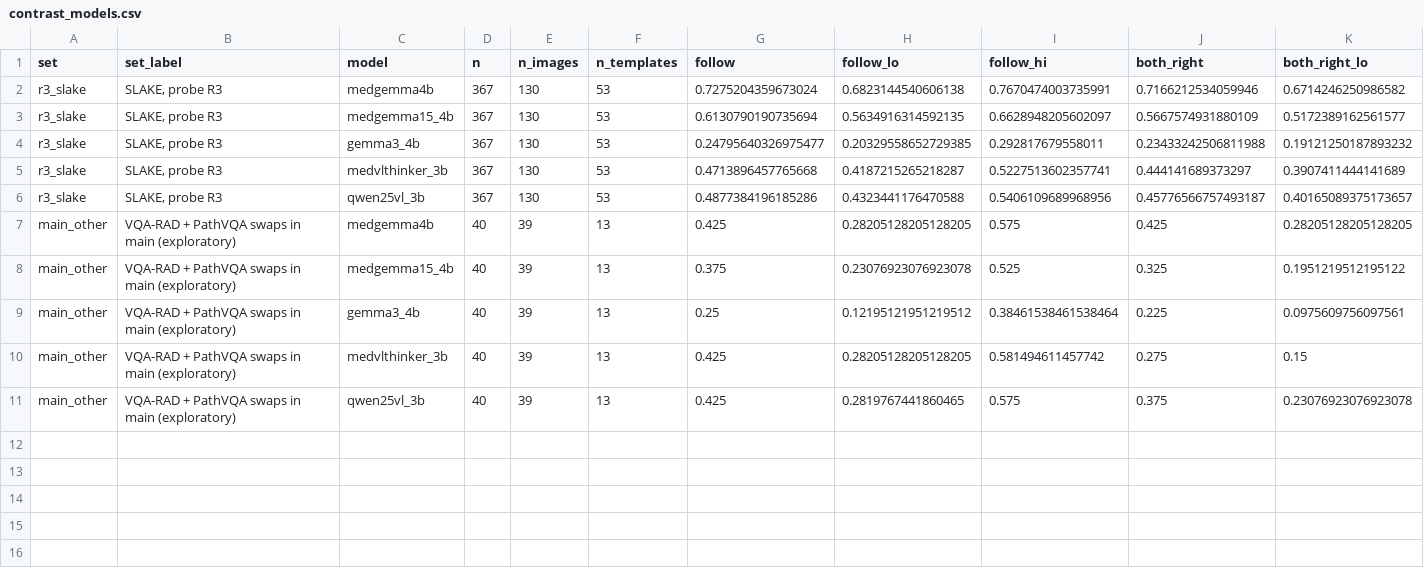
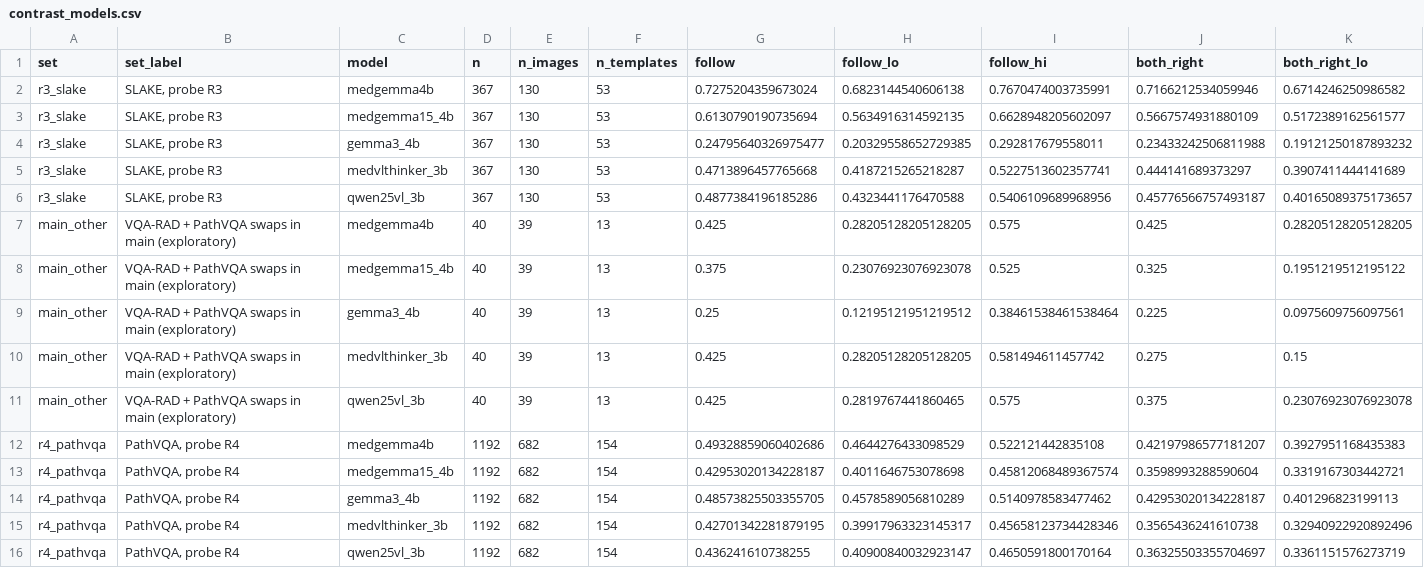
Before and after one commit to thaitri2005/Medvlm-Image-Reliance, a CSV file: results/contrast/contrast_models.csv, drawn as a sheet; only a part is shown; rows hold the shown columns only; the diff names each change by its address in the sheet, - before the commit and + after, or states it on an @@ line.

Commit message:
Probe R4 results and final reframe: image removal does not measure image reliance
- R4 (registered, prereg-contrast) run for all five models: H12a failed (+0.8), H12b reversed (-5.6),
  H12c supported; the registered decision rule withdraws the claim that the MedGemmas use the image more
- replication: post hoc per-dataset table of every probe for every pair (by_dataset.csv) and figure 10;
  image removal separates the models in 5 of 9 pair x dataset cells and no in-format probe agrees in any
- paper: new title, abstract, introduction, contributions, results (disagreement, what image removal picks up,
  R4), discussion, limitations, conclusion; body still 8 pages; test count 103
- README, RESULTS (summary, sections 14-15), PREREGISTRATION (17.1 outcome, final status), results index
- MIT licence; version 1.0.0; R4 raw outputs committed

```diff
--- a/results/contrast/contrast_models.csv
+++ b/results/contrast/contrast_models.csv
+row 12: r4_pathvqa | PathVQA, probe R4 | medgemma4b | 1192 | 682 | 154 | 0.49328859060402686 | 0.4644276433098529 | 0.522121442835108 | 0.42197986577181207 | 0.3927951168435383
+row 13: r4_pathvqa | PathVQA, probe R4 | medgemma15_4b | 1192 | 682 | 154 | 0.42953020134228187 | 0.4011646753078698 | 0.45812068489367574 | 0.3598993288590604 | 0.3319167303442721
+row 14: r4_pathvqa | PathVQA, probe R4 | gemma3_4b | 1192 | 682 | 154 | 0.48573825503355705 | 0.4578589056810289 | 0.5140978583477462 | 0.42953020134228187 | 0.401296823199113
+row 15: r4_pathvqa | PathVQA, probe R4 | medvlthinker_3b | 1192 | 682 | 154 | 0.42701342281879195 | 0.39917963323145317 | 0.45658123734428346 | 0.3565436241610738 | 0.32940922920892496
+row 16: r4_pathvqa | PathVQA, probe R4 | qwen25vl_3b | 1192 | 682 | 154 | 0.436241610738255 | 0.40900840032923147 | 0.4650591800170164 | 0.36325503355704697 | 0.3361151576273719
```
Also changed, not shown: results/contrast/contrast_pairs.csv, 37 other files.
